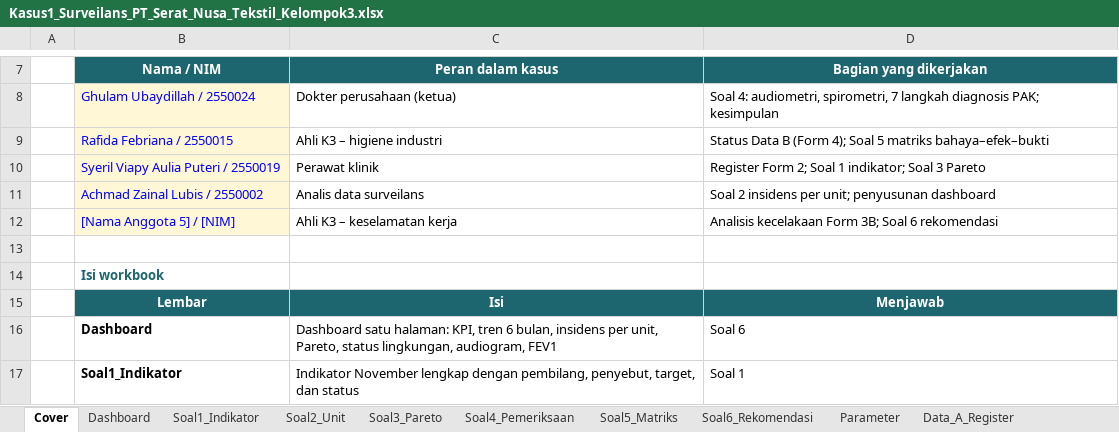
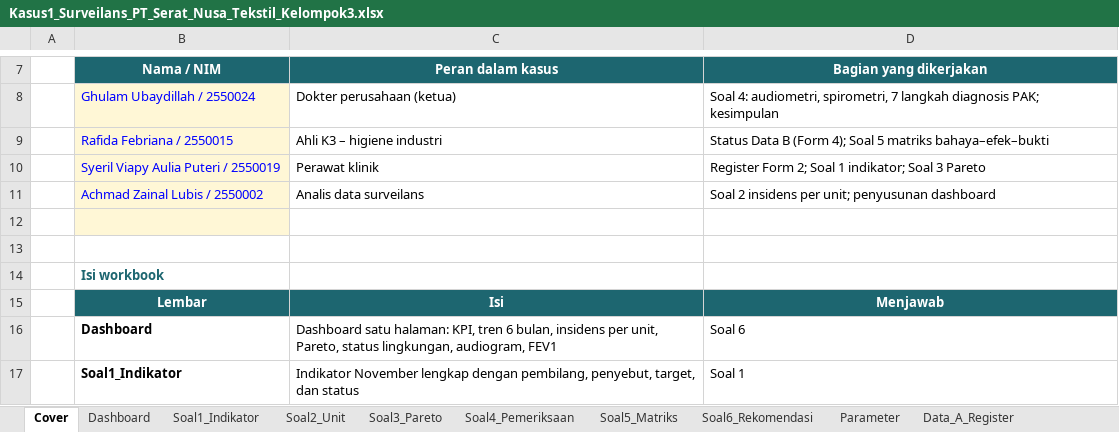
Before and after one commit to orangkeren-cmd/Kasus1SurveilansKesehatanKerja, an Excel workbook: assets/Kasus1_Surveilans_PT_Serat_Nusa_Tekstil_Kelompok3.xlsx, sheet Cover, drawn as a sheet; only a part is shown, gaps mark what is left out; values as stored, in another font and other column widths than the file's, no borders; the diff names each change by its address in the sheet, - before the commit and + after, or states it on an @@ line.

```diff
--- a/assets/Kasus1_Surveilans_PT_Serat_Nusa_Tekstil_Kelompok3.xlsx (sheet Cover)
+++ b/assets/Kasus1_Surveilans_PT_Serat_Nusa_Tekstil_Kelompok3.xlsx (sheet Cover)
-row 12:  | [Nama Anggota 5] / [NIM] | Ahli K3 – keselamatan kerja | Analisis kecelakaan Form 3B; Soal 6 rekomendasi
+row 12: (empty)
```
Also changed, not shown: 1 other file.
